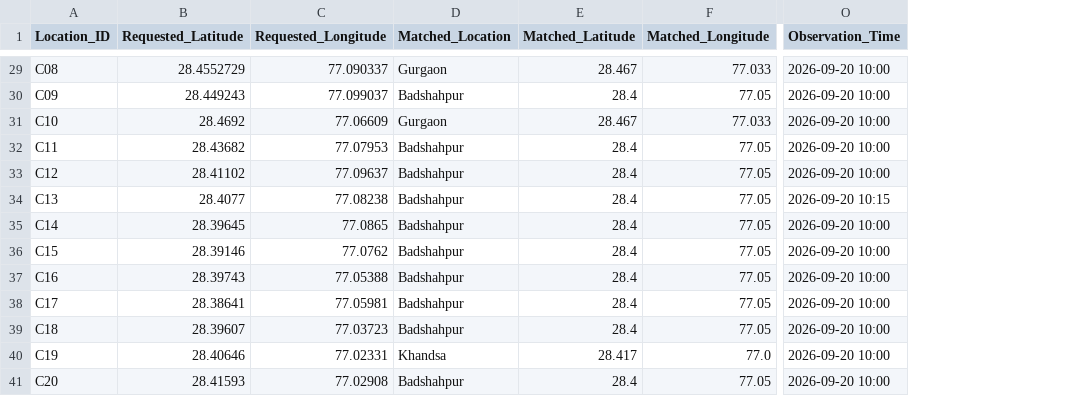
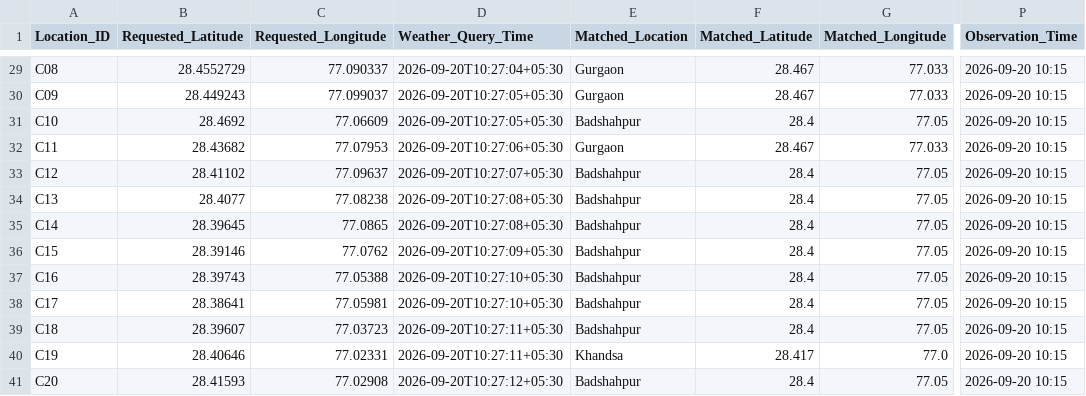
Before and after one commit to slayplayagrima/JalNetra, a CSV file: weather_data/weather_current_forecast.csv, drawn as a sheet; only a part is shown, gaps mark what is left out; addresses are those after the commit; the diff covers the shown part only; the diff names each change by its address in the sheet, - before the commit and + after, or states it on an @@ line.

```diff
--- a/weather_data/weather_current_forecast.csv
+++ b/weather_data/weather_current_forecast.csv
+column D (Weather_Query_Time), rows 29-41: 2026-09-20T10:27:04+05:30 | 2026-09-20T10:27:05+05:30 | 2026-09-20T10:27:05+05:30 | 2026-09-20T10:27:06+05:30 | 2026-09-20T10:27:07+05:30 | 2026-09-20T10:27:08+05:30 | 2026-09-20T10:27:08+05:30 | 2026-09-20T10:27:09+05:30 | 2026-09-20T10:27:10+05:30 | 2026-09-20T10:27:10+05:30 | 2026-09-20T10:27:11+05:30 | 2026-09-20T10:27:11+05:30 | 2026-09-20T10:27:12+05:30
-P29:P33 (Observation_Time): 2026-09-20 10:00
+P29:P33 (Observation_Time): 2026-09-20 10:15
-E30 (Matched_Location): Badshahpur
+E30 (Matched_Location): Gurgaon
-F30 (Matched_Latitude): 28.4
+F30 (Matched_Latitude): 28.467
-G30 (Matched_Longitude): 77.05
+G30 (Matched_Longitude): 77.033
-E31 (Matched_Location): Gurgaon
+E31 (Matched_Location): Badshahpur
-F31 (Matched_Latitude): 28.467
+F31 (Matched_Latitude): 28.4
-G31 (Matched_Longitude): 77.033
+G31 (Matched_Longitude): 77.05
-E32 (Matched_Location): Badshahpur
+E32 (Matched_Location): Gurgaon
-F32 (Matched_Latitude): 28.4
+F32 (Matched_Latitude): 28.467
-G32 (Matched_Longitude): 77.05
+G32 (Matched_Longitude): 77.033
-P35:P41 (Observation_Time): 2026-09-20 10:00
+P35:P41 (Observation_Time): 2026-09-20 10:15
```
Also changed, not shown: 40 edited cells elsewhere in this file, 5 other files.
